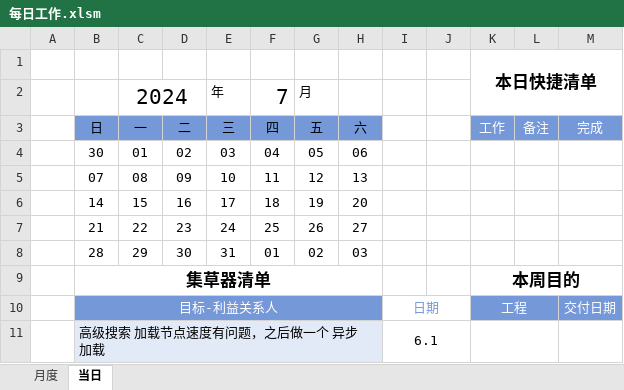
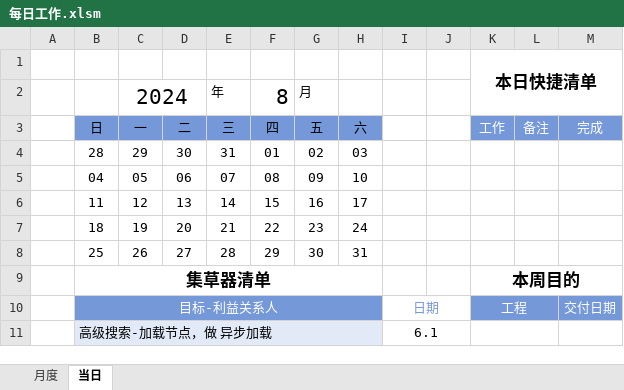
Before and after one commit to Wang-Xiaoshuang/regularWorks, an Excel workbook: 每日工作.xlsm, sheet 当日, drawn as a sheet; values as stored, in another font and other column widths than the file's, no borders; conditional formats and table styles not drawn; removed rows and columns are numbered as before the commit, all else as after; the diff names each change by its address in the sheet, - before the commit and + after, or states it on an @@ line.

Commit message:
'add'

```diff
--- a/每日工作.xlsm (sheet 当日)
+++ b/每日工作.xlsm (sheet 当日)
-F2 (四): 7
+F2 (四): 8
-row 4:  | 30 | 01 | 02 | 03 | 04 | 05 | 06
-row 5:  | 07 | 08 | 09 | 10 | 11 | 12 | 13
-row 6:  | 14 | 15 | 16 | 17 | 18 | 19 | 20
-row 7:  | 21 | 22 | 23 | 24 | 25 | 26 | 27
+row 5:  | 04 | 05 | 06 | 07 | 08 | 09 | 10
+row 6:  | 11 | 12 | 13 | 14 | 15 | 16 | 17
+row 7:  | 18 | 19 | 20 | 21 | 22 | 23 | 24
+row 8:  | 25 | 26 | 27 | 28 | 29 | 30 | 31
-B11 (日): 高级搜索 加载节点速度有问题，之后做一个 异步加载
+B11 (日): 高级搜索-加载节点，做 异步加载
```
Also changed, not shown: sheet 月度, formulas that keep their value.
